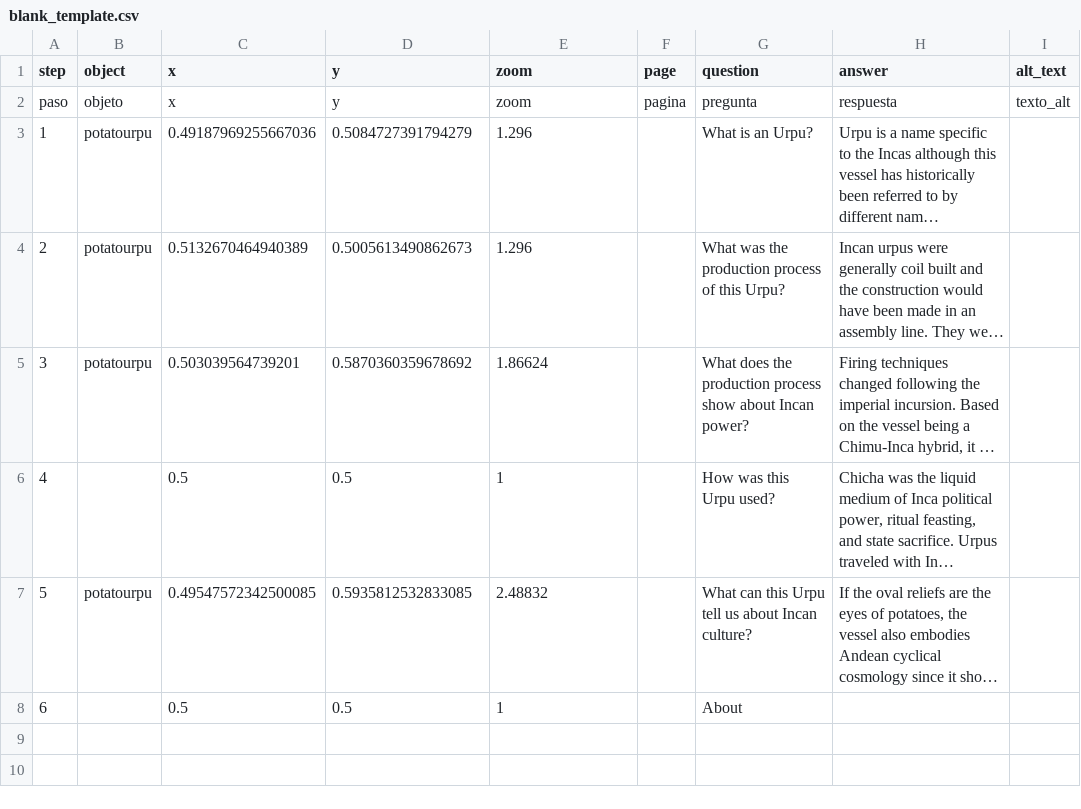
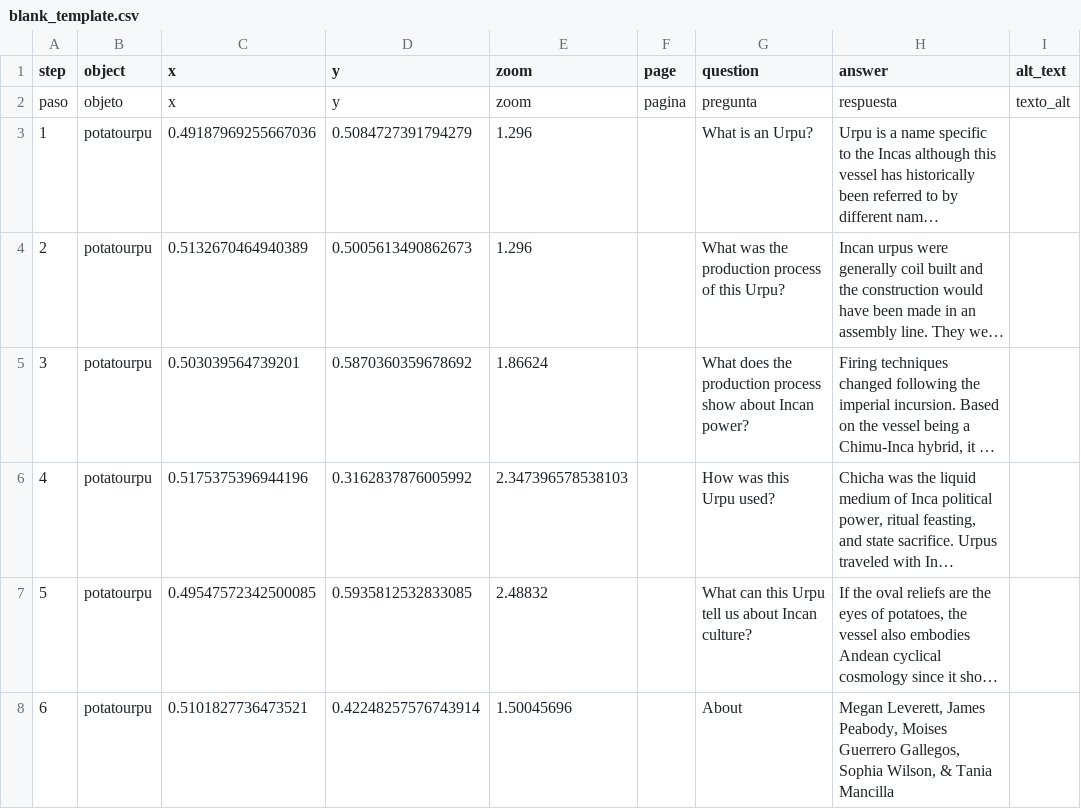
Before and after one commit to meganleverett/potato_urpu, a CSV file: telar-content/spreadsheets/blank_template.csv, drawn as a sheet; only a part is shown; long unchanged cells end in …; the diff names each change by its address in the sheet, - before the commit and + after, or states it on an @@ line.

Commit message:
Modify 1 story
Changed:
  Story: Incan Potato Urpu

Published via Telar Compositor

```diff
--- a/telar-content/spreadsheets/blank_template.csv
+++ b/telar-content/spreadsheets/blank_template.csv
-B6 (object): (empty)
+B6 (object): potatourpu
-C6 (x): 0.5
+C6 (x): 0.5175375396944196
-D6 (y): 0.5
+D6 (y): 0.3162837876005992
-E6 (zoom): 1
+E6 (zoom): 2.347396578538103
-B8 (object): (empty)
+B8 (object): potatourpu
-C8 (x): 0.5
+C8 (x): 0.5101827736473521
-D8 (y): 0.5
+D8 (y): 0.42248257576743914
-E8 (zoom): 1
+E8 (zoom): 1.50045696
-H8 (answer): (empty)
+H8 (answer): Megan Leverett, James Peabody, Moises Guerrero Gallegos, Sophia Wilson, & Tania Mancilla
```
